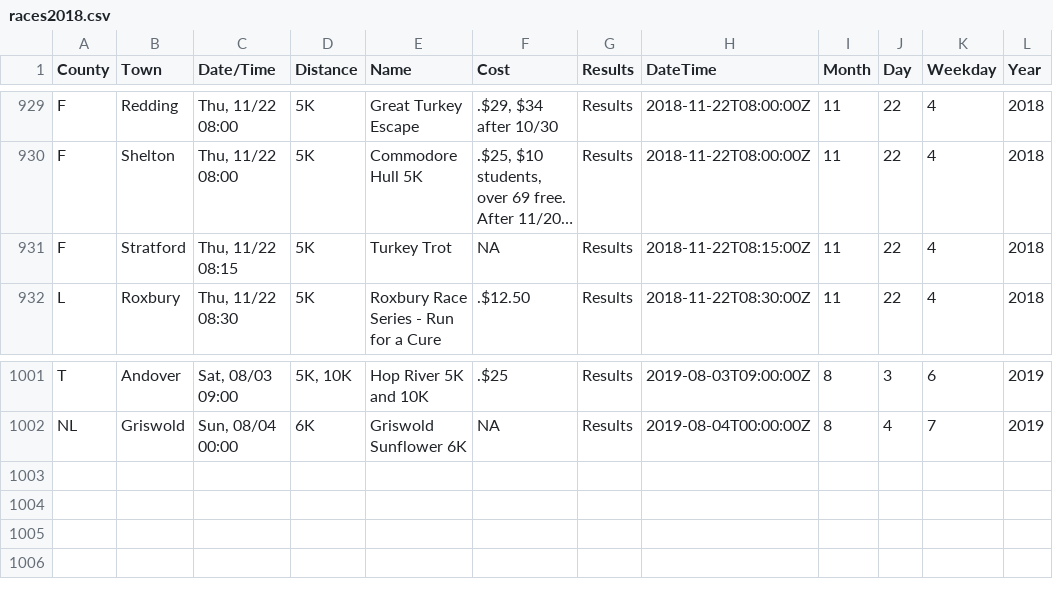
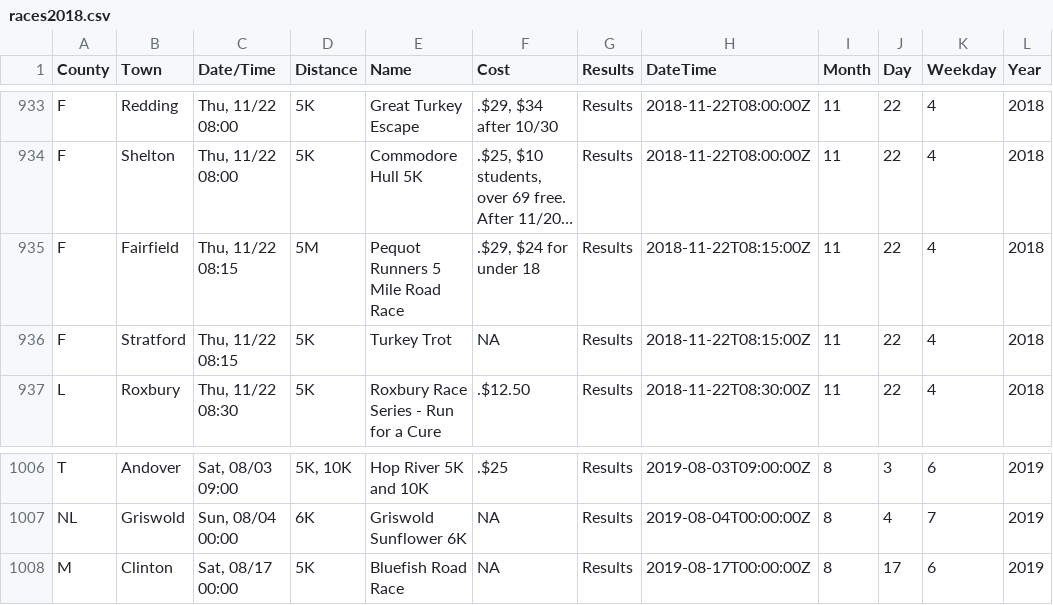
Before and after one commit to jpasini/dataviz-project-template, a CSV file: data/races2018.csv, drawn as a sheet; only a part is shown, gaps mark what is left out; long unchanged cells end in …; the diff covers the shown part only; the diff names each change by its address in the sheet, - before the commit and + after, or states it on an @@ line.

Commit message:
bugfix: logic for removing races needed to be fixed in two spots

```diff
--- a/data/races2018.csv
+++ b/data/races2018.csv
+row 935: F | Fairfield | Thu, 11/22 08:15 | 5M | Pequot Runners 5 Mile Road Race | .$29, $24 for under 18 | Results | 2018-11-22T08:15:00Z | 11 | 22 | 4 | 2018
+row 1008: M | Clinton | Sat, 08/17 00:00 | 5K | Bluefish Road Race | NA | Results | 2019-08-17T00:00:00Z | 8 | 17 | 6 | 2019
```
Also changed, not shown: 5 added rows and 1 removed row elsewhere in this file, 1 other file.
